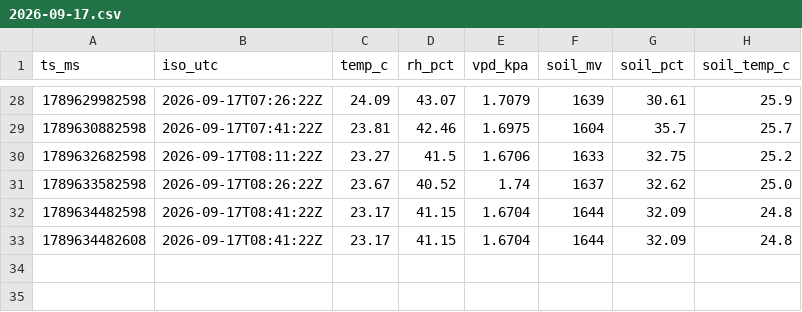
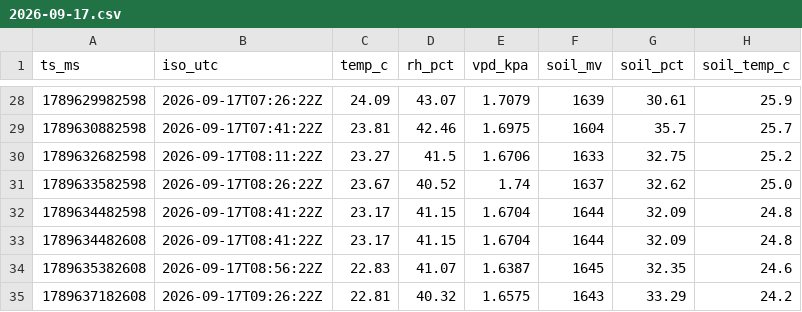
Before and after one commit to 3-mmc/olive-data, a CSV file: archive/2026-09-17.csv, drawn as a sheet; only a part is shown, gaps mark what is left out.

Commit message:
olive archive 2026-09-17

```diff
--- a/archive/2026-09-17.csv
+++ b/archive/2026-09-17.csv
@@ -33 +33,3 @@ ts_ms,iso_utc,temp_c,rh_pct,vpd_kpa,soil_mv,soil_pct,soil_temp_c
 1789634482608,2026-09-17T08:41:22Z,23.17,41.15,1.6704,1644,32.09,24.8
+1789635382608,2026-09-17T08:56:22Z,22.83,41.07,1.6387,1645,32.35,24.6
+1789637182608,2026-09-17T09:26:22Z,22.81,40.32,1.6575,1643,33.29,24.2
```
